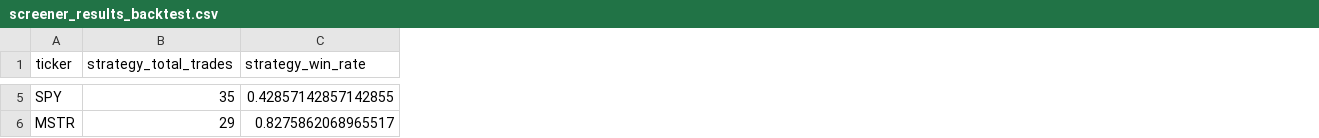
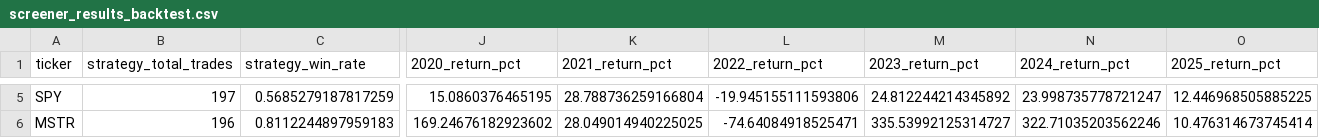
Before and after one commit to sebastian-siemianowski/python-options, a CSV file: screener_results_backtest.csv, drawn as a sheet; only a part is shown, gaps mark what is left out; the diff covers the shown part only; the diff names each change by its address in the sheet, - before the commit and + after, or states it on an @@ line.

Commit message:
Update earnings timestamps for AAPL, MSFT, NVDA, MSTR, and SPY; enhance backtest reporting with yearly returns and adjust signal generation parameters for maximum profitability

```diff
--- a/screener_results_backtest.csv
+++ b/screener_results_backtest.csv
+column J (2020_return_pct), rows 5-6: 15.0860376465195 | 169.24676182923602
+column K (2021_return_pct), rows 5-6: 28.788736259166804 | 28.049014940225025
+column L (2022_return_pct), rows 5-6: -19.945155111593806 | -74.64084918525471
+column M (2023_return_pct), rows 5-6: 24.812244214345892 | 335.53992125314727
+column N (2024_return_pct), rows 5-6: 23.998735778721247 | 322.71035203562246
+column O (2025_return_pct), rows 5-6: 12.446968505885225 | 10.476314673745414
-B5 (strategy_total_trades): 35
+B5 (strategy_total_trades): 197
-C5 (strategy_win_rate): 0.42857142857142855
+C5 (strategy_win_rate): 0.5685279187817259
-B6 (strategy_total_trades): 29
+B6 (strategy_total_trades): 196
-C6 (strategy_win_rate): 0.8275862068965517
+C6 (strategy_win_rate): 0.8112244897959183
```
Also changed, not shown: 126 edited cells elsewhere in this file, 22 other files.
